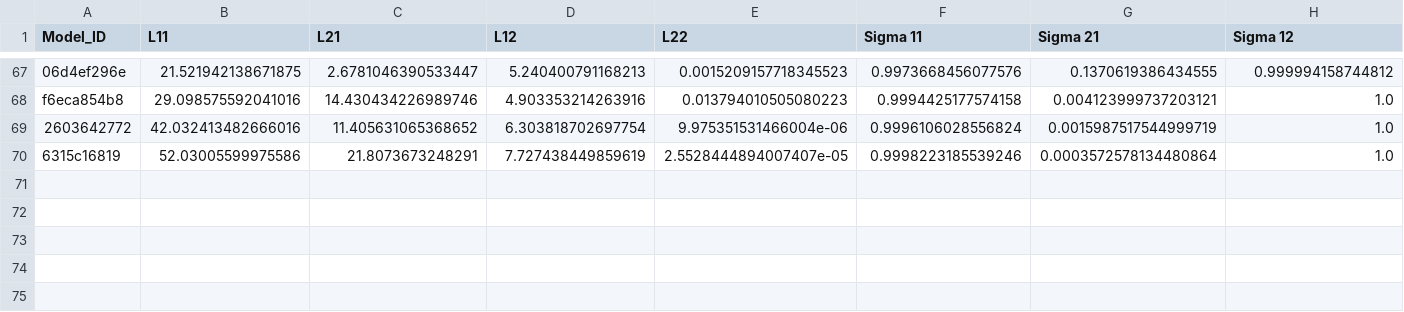
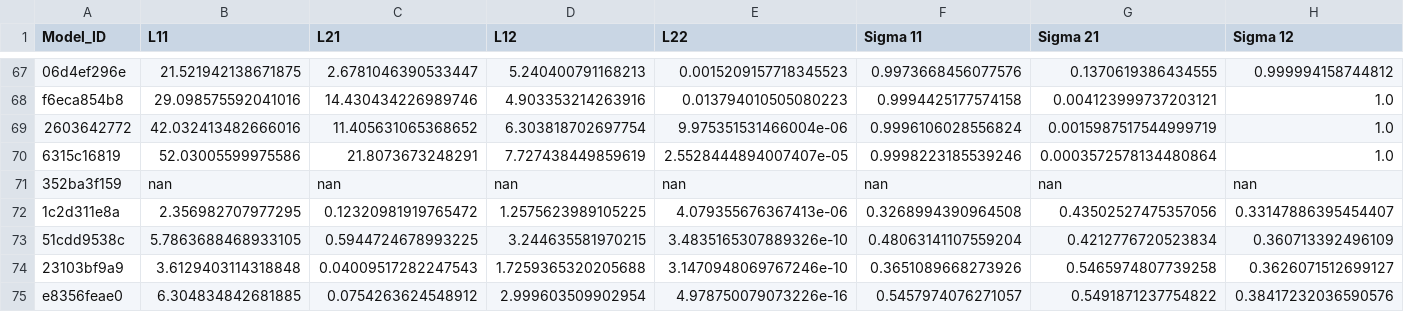
Before and after one commit to yamacisik/gated_kernel_tpp, a CSV file: learned_params.csv, drawn as a sheet; only a part is shown, gaps mark what is left out; rows hold the shown columns only; the diff names each change by its address in the sheet, - before the commit and + after, or states it on an @@ line.

```diff
--- a/learned_params.csv
+++ b/learned_params.csv
+row 71: 352ba3f159 | nan | nan | nan | nan | nan | nan | nan
+row 72: 1c2d311e8a | 2.356982707977295 | 0.12320981919765472 | 1.2575623989105225 | 4.079355676367413e-06 | 0.3268994390964508 | 0.43502527475357056 | 0.33147886395454407
+row 73: 51cdd9538c | 5.7863688468933105 | 0.5944724678993225 | 3.244635581970215 | 3.4835165307889326e-10 | 0.48063141107559204 | 0.4212776720523834 | 0.360713392496109
+row 74: 23103bf9a9 | 3.6129403114318848 | 0.04009517282247543 | 1.7259365320205688 | 3.1470948069767246e-10 | 0.3651089668273926 | 0.5465974807739258 | 0.3626071512699127
+row 75: e8356feae0 | 6.304834842681885 | 0.0754263624548912 | 2.999603509902954 | 4.978750079073226e-16 | 0.5457974076271057 | 0.5491871237754822 | 0.38417232036590576
```
Also changed, not shown: results.csv.
